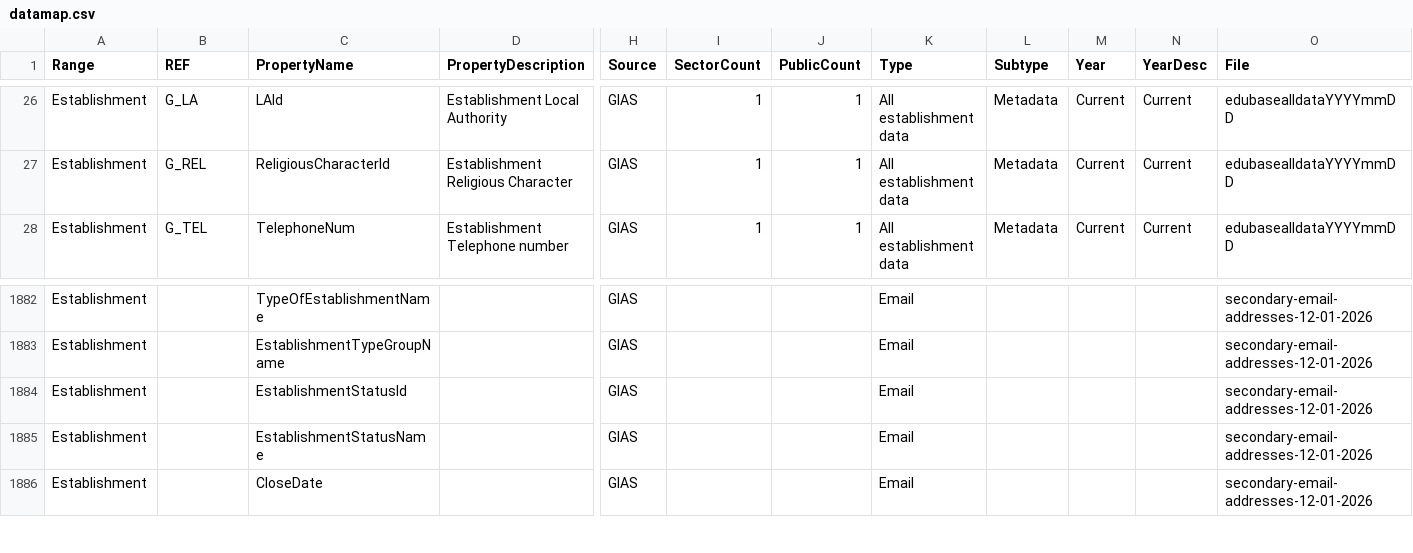
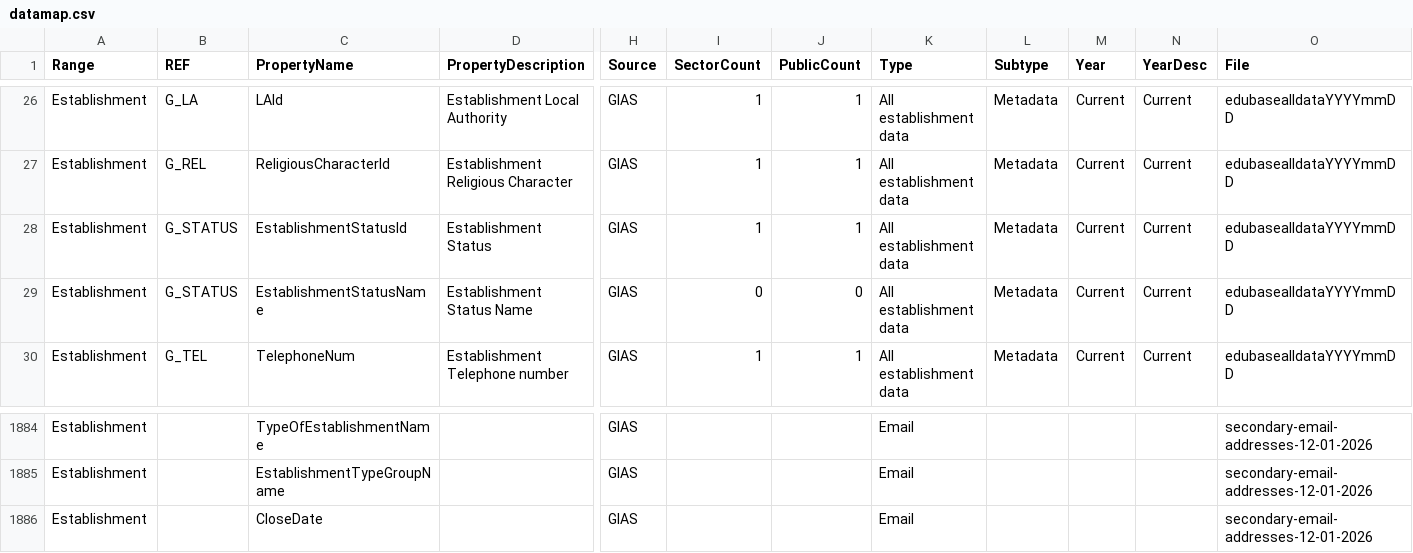
Before and after one commit to DFE-Digital/sap-sector, a CSV file: SAPData/DataMap/datamap.csv, drawn as a sheet; only a part is shown, gaps mark what is left out; removed rows and columns are numbered as before the commit, all else as after; rows hold the shown columns only; the diff names each change by its address in the sheet, - before the commit and + after, or states it on an @@ line.

Commit message:
Move EstablishmentStatus to Establishment Section

```diff
--- a/SAPData/DataMap/datamap.csv
+++ b/SAPData/DataMap/datamap.csv
+row 28: Establishment | G_STATUS | EstablishmentStatusId | Establishment Status | GIAS | 1 | 1 | All establishment data | Metadata | Current | Current | edubasealldataYYYYmmDD
+row 29: Establishment | G_STATUS | EstablishmentStatusName | Establishment Status Name | GIAS | 0 | 0 | All establishment data | Metadata | Current | Current | edubasealldataYYYYmmDD
-row 1884: Establishment |  | EstablishmentStatusId |  | GIAS |  |  | Email |  |  |  | secondary-email-addresses-12-01-2026
-row 1885: Establishment |  | EstablishmentStatusName |  | GIAS |  |  | Email |  |  |  | secondary-email-addresses-12-01-2026
```
